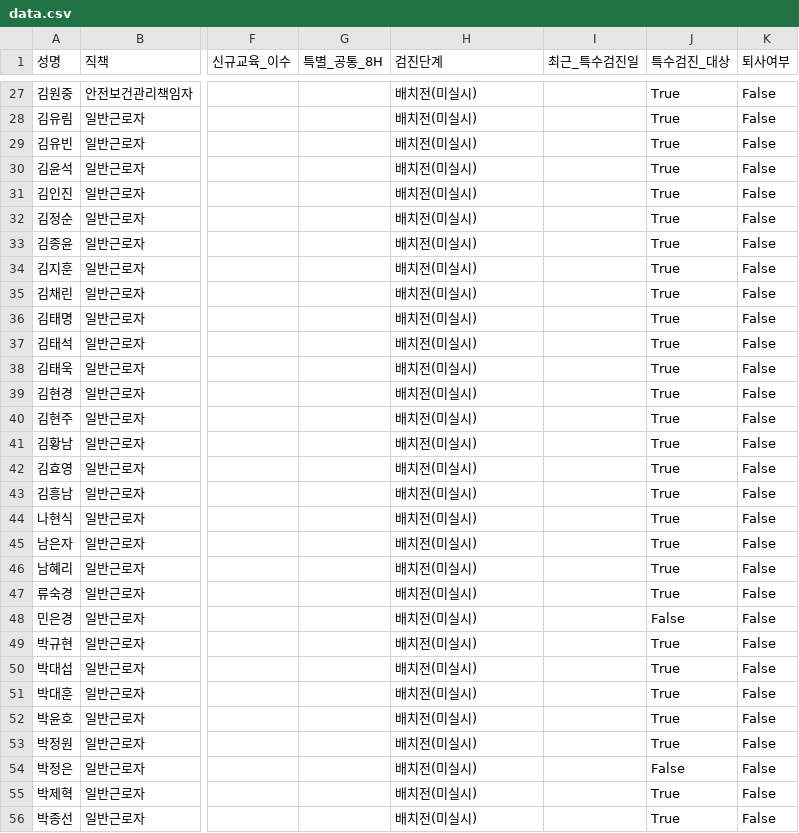
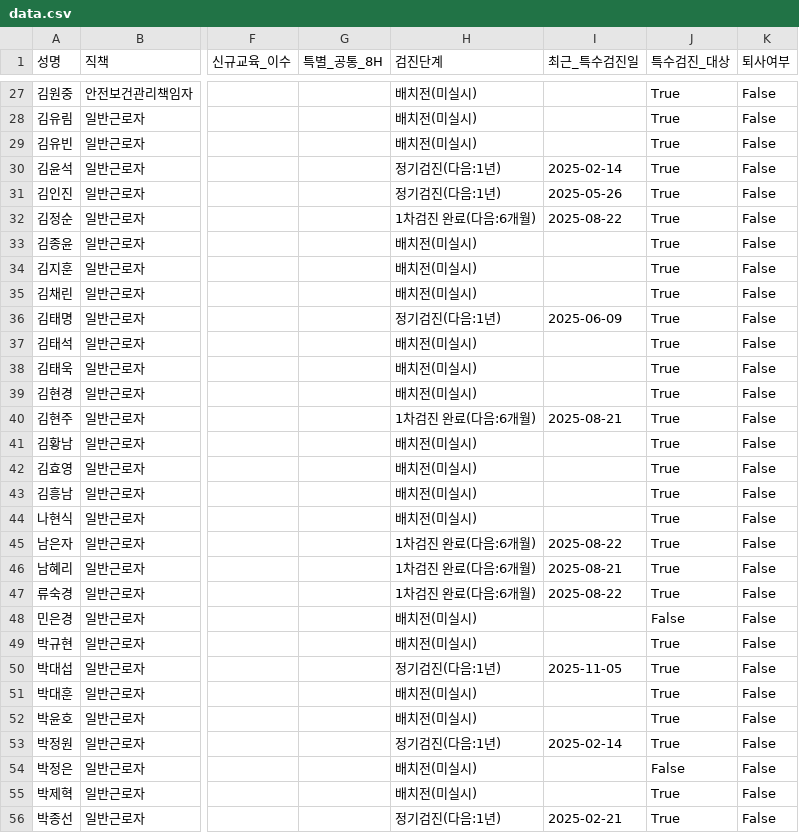
Before and after one commit to c-hyeonkyeong/safety-dashboard, a CSV file: data.csv, drawn as a sheet; only a part is shown, gaps mark what is left out; the diff covers the shown part only; the diff names each change by its address in the sheet, - before the commit and + after, or states it on an @@ line.

Commit message:
Update data: 2025-12-10 10:17:29.526567

```diff
--- a/data.csv
+++ b/data.csv
-H30:H31 (검진단계): 배치전(미실시)
+H30:H31 (검진단계): 정기검진(다음:1년)
-I30 (최근_특수검진일): (empty)
+I30 (최근_특수검진일): 2025-02-14
-I31 (최근_특수검진일): (empty)
+I31 (최근_특수검진일): 2025-05-26
-H32 (검진단계): 배치전(미실시)
+H32 (검진단계): 1차검진 완료(다음:6개월)
-I32 (최근_특수검진일): (empty)
+I32 (최근_특수검진일): 2025-08-22
-H36 (검진단계): 배치전(미실시)
+H36 (검진단계): 정기검진(다음:1년)
-I36 (최근_특수검진일): (empty)
+I36 (최근_특수검진일): 2025-06-09
-H40 (검진단계): 배치전(미실시)
+H40 (검진단계): 1차검진 완료(다음:6개월)
-I40 (최근_특수검진일): (empty)
+I40 (최근_특수검진일): 2025-08-21
-H45:H47 (검진단계): 배치전(미실시)
+H45:H47 (검진단계): 1차검진 완료(다음:6개월)
-I45 (최근_특수검진일): (empty)
+I45 (최근_특수검진일): 2025-08-22
-I46 (최근_특수검진일): (empty)
+I46 (최근_특수검진일): 2025-08-21
-I47 (최근_특수검진일): (empty)
+I47 (최근_특수검진일): 2025-08-22
-H50 (검진단계): 배치전(미실시)
+H50 (검진단계): 정기검진(다음:1년)
-I50 (최근_특수검진일): (empty)
+I50 (최근_특수검진일): 2025-11-05
-H53 (검진단계): 배치전(미실시)
+H53 (검진단계): 정기검진(다음:1년)
-I53 (최근_특수검진일): (empty)
+I53 (최근_특수검진일): 2025-02-14
-H56 (검진단계): 배치전(미실시)
+H56 (검진단계): 정기검진(다음:1년)
-I56 (최근_특수검진일): (empty)
+I56 (최근_특수검진일): 2025-02-21
```
Also changed, not shown: 46 edited cells elsewhere in this file.
